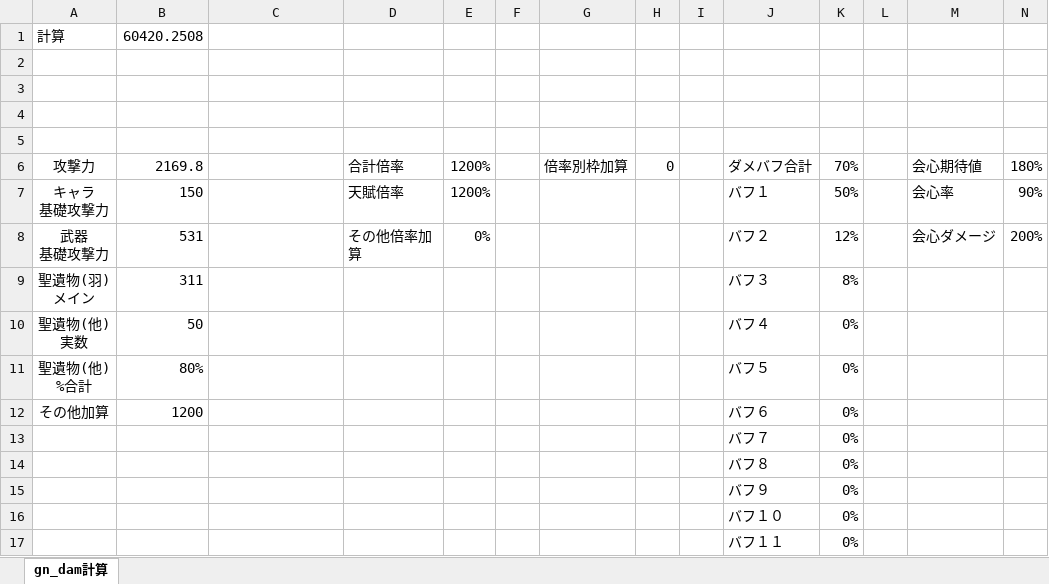
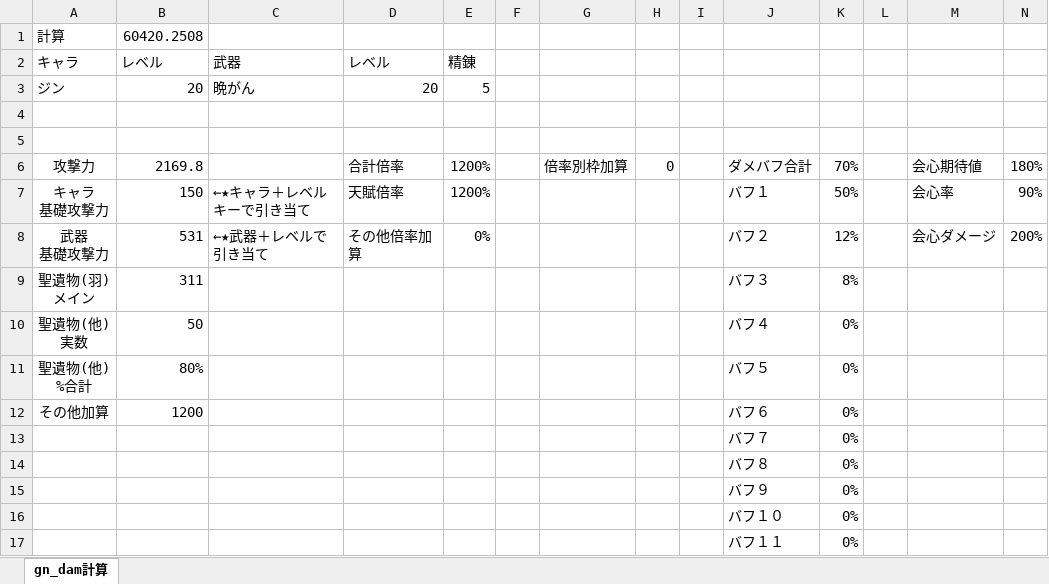
Before and after one commit to kkasuga1995/chanel, an Excel workbook: gn_dam計算.xlsx, sheet gn_dam計算, drawn as a sheet; only a part is shown; values as stored, in another font and other column widths than the file's, no borders; rows hold the shown columns only; the diff names each change by its address in the sheet, - before the commit and + after, or states it on an @@ line.

```diff
--- a/gn_dam計算.xlsx (sheet gn_dam計算)
+++ b/gn_dam計算.xlsx (sheet gn_dam計算)
-row 2: (empty)
+row 2: キャラ | レベル | 武器 | レベル | 精錬
-row 3: (empty)
+row 3: ジン | 20 | 晩がん | 20 | 5
-C7 (武器): (empty)
+C7 (武器): ←★キャラ＋レベル キーで引き当て
-C8 (武器): (empty)
+C8 (武器): ←★武器＋レベルで引き当て
```
Also changed, not shown: 43 other files.
